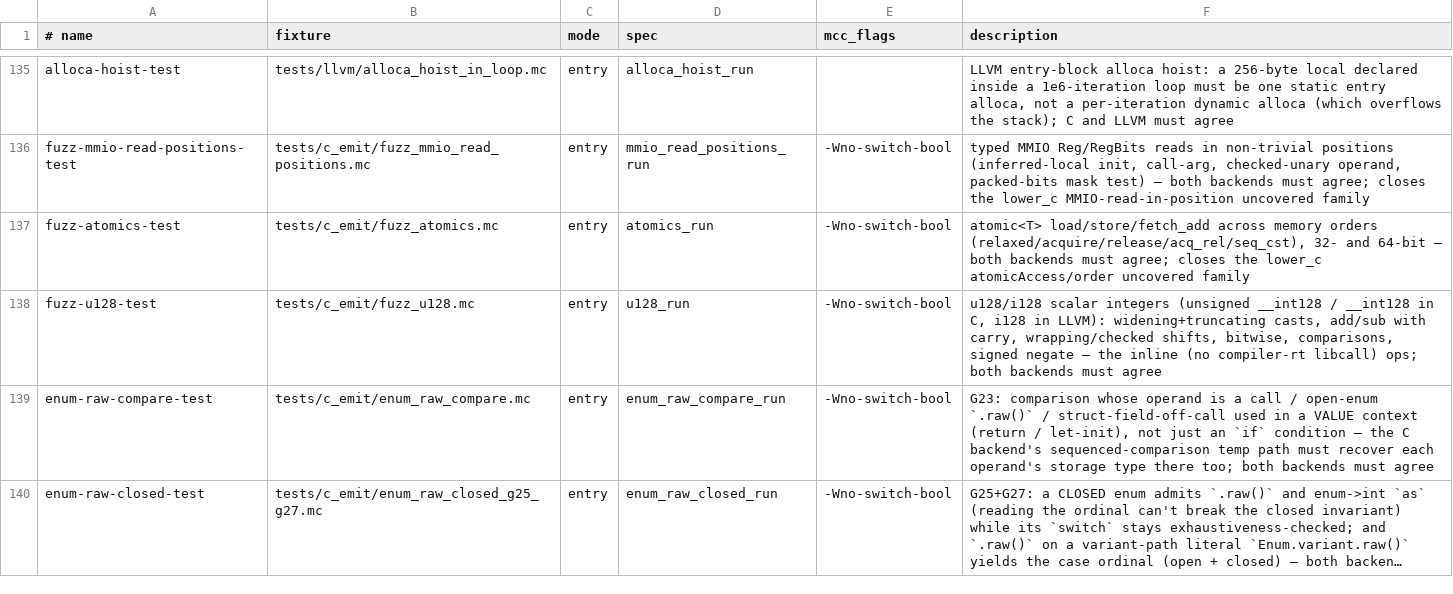
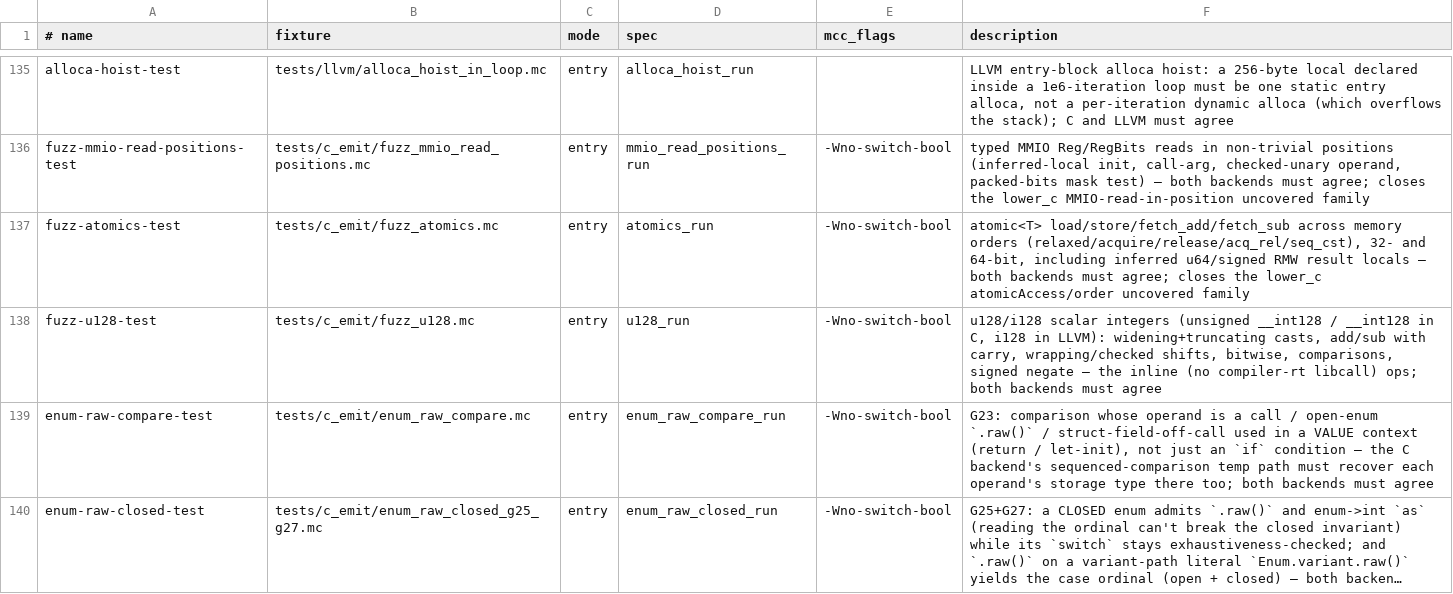
Before and after one commit to Haofei/modern-c, a TSV file: tools/lib/host-tests.tsv, drawn as a sheet; only a part is shown, gaps mark what is left out; long unchanged cells end in ….

Commit message:
Fix C atomic RMW inferred result typing

```diff
--- a/tools/lib/host-tests.tsv
+++ b/tools/lib/host-tests.tsv
@@ -136,3 +136,3 @@ alloca-hoist-test	tests/llvm/alloca_hoist_in_loop.mc	entry	alloca_hoist_run		LLV
 fuzz-mmio-read-positions-test	tests/c_emit/fuzz_mmio_read_positions.mc	entry	mmio_read_positions_run	-Wno-switch-bool	typed MMIO Reg/RegBits reads in non-trivial positions (inferred-local init, call-arg, checked-unary operand, packed-bits mask test) — both backends must agree; closes the lower_c MMIO-read-in-position uncovered family
-fuzz-atomics-test	tests/c_emit/fuzz_atomics.mc	entry	atomics_run	-Wno-switch-bool	atomic<T> load/store/fetch_add across memory orders (relaxed/acquire/release/acq_rel/seq_cst), 32- and 64-bit — both backends must agree; closes the lower_c atomicAccess/order uncovered family
+fuzz-atomics-test	tests/c_emit/fuzz_atomics.mc	entry	atomics_run	-Wno-switch-bool	atomic<T> load/store/fetch_add/fetch_sub across memory orders (relaxed/acquire/release/acq_rel/seq_cst), 32- and 64-bit, including inferred u64/signed RMW result locals — both backends must agree; closes the lower_c atomicAccess/order uncovered family
 fuzz-u128-test	tests/c_emit/fuzz_u128.mc	entry	u128_run	-Wno-switch-bool	u128/i128 scalar integers (unsigned __int128 / __int128 in C, i128 in LLVM): widening+truncating casts, add/sub with carry, wrapping/checked shifts, bitwise, comparisons, signed negate — the inline (no compiler-rt libcall) ops; both backends must agree
```
Also changed, not shown: 3 other files.
